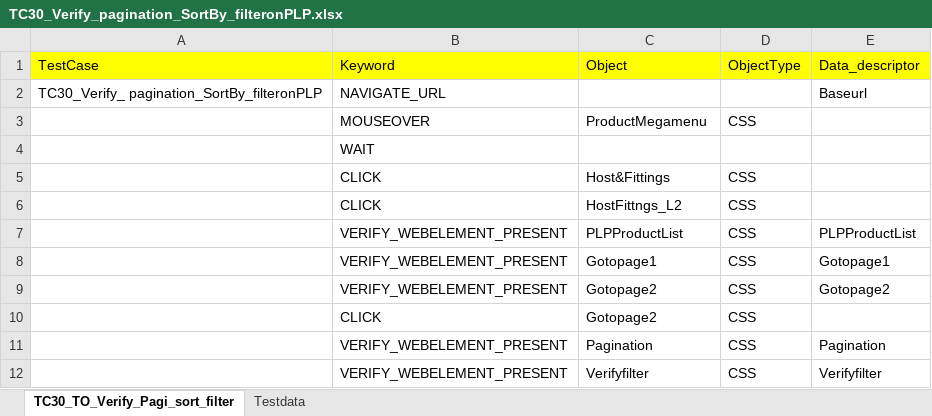
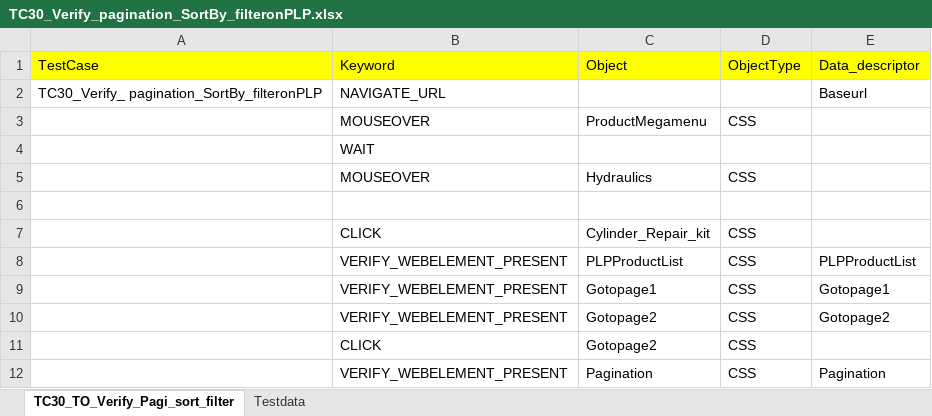
Before and after one commit to nirav-maru/KAMAN_Multisite, an Excel workbook: Input_files/Actual_testcases/Kaman/ECTEST/KFP/ALL_PAGES/END_TO_END/TC30_Verify_pagination_SortBy_filteronPLP.xlsx, sheet TC30_TO_Verify_Pagi_sort_filter, drawn as a sheet; only a part is shown; the shorter side is filled out with more unchanged rows; values as stored, in another font and other column widths than the file's, no borders; addresses are those after the commit; the diff names each change by its address in the sheet, - before the commit and + after, or states it on an @@ line.

```diff
--- a/Input_files/Actual_testcases/Kaman/ECTEST/KFP/ALL_PAGES/END_TO_END/TC30_Verify_pagination_SortBy_filteronPLP.xlsx (sheet TC30_TO_Verify_Pagi_sort_filter)
+++ b/Input_files/Actual_testcases/Kaman/ECTEST/KFP/ALL_PAGES/END_TO_END/TC30_Verify_pagination_SortBy_filteronPLP.xlsx (sheet TC30_TO_Verify_Pagi_sort_filter)
+row 5:  | MOUSEOVER | Hydraulics | CSS
-row 6:  | CLICK | Host&Fittings | CSS
+row 6: (empty)
-C7: HostFittngs_L2
+C7: Cylinder_Repair_kit
```
Also changed, not shown: Input_files/Actual_testcases/Kaman/ECTEST/KFP/ALL_PAGES/END_TO_END/TC15_Verify_MyaccountSection_for_all_Usertype.xlsx, Input_files/Actual_testcases/Kaman/ECTEST/KFP/ALL_PAGES/END_TO_END/TC21_Verify_ Find_a_Branch_Guestuser.xlsx, 11 other files.
